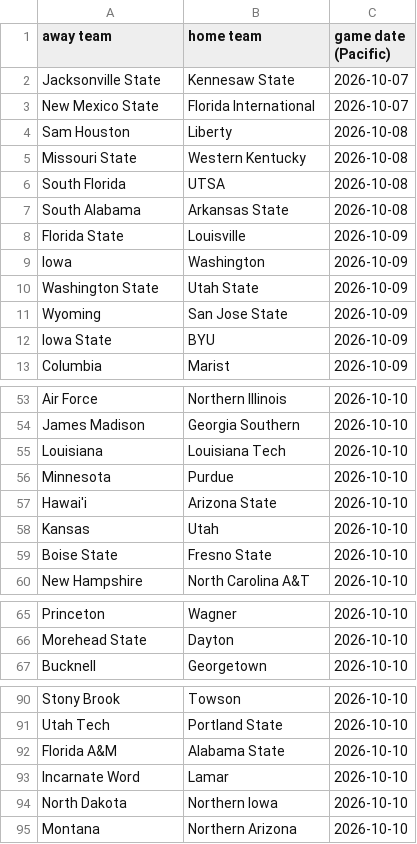
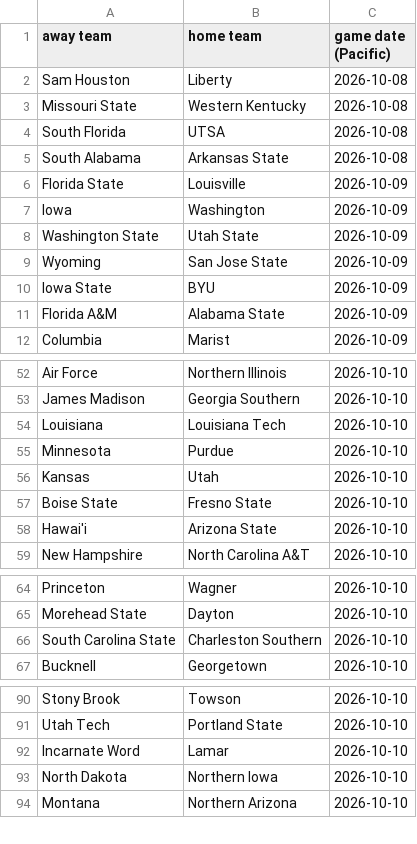
Before and after one commit to AEIRatings/aeiratings.github.io, a CSV file: data/cfb_games.csv, drawn as a sheet; only a part is shown, gaps mark what is left out; removed rows and columns are numbered as before the commit, all else as after; the diff names each change by its address in the sheet, - before the commit and + after, or states it on an @@ line.

```diff
--- a/data/cfb_games.csv
+++ b/data/cfb_games.csv
-row 2: Jacksonville State | Kennesaw State | 2026-10-07
-row 3: New Mexico State | Florida International | 2026-10-07
+row 11: Florida A&M | Alabama State | 2026-10-09
@@ row 57 moved to row 58: Hawai'i @@
@@ row 98 moved to row 66: South Carolina State @@
-row 92: Florida A&M | Alabama State | 2026-10-10
```
Also changed, not shown: data/wvb_games.csv.
